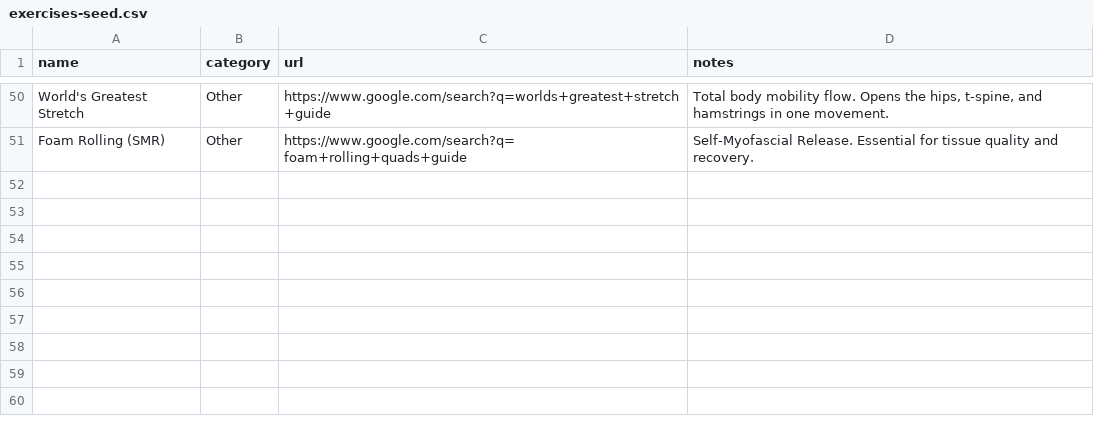
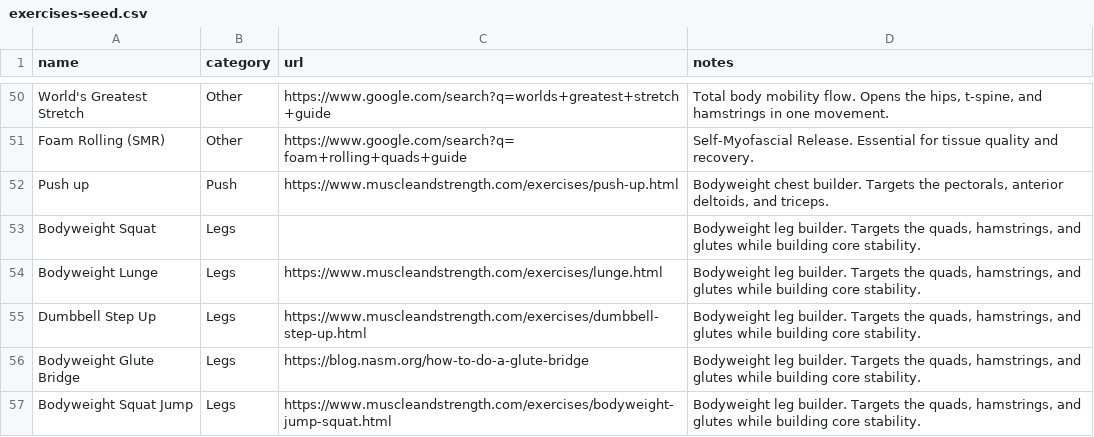
Before and after one commit to wilseyjd/Outwork_workout, a CSV file: exercises-seed.csv, drawn as a sheet; only a part is shown, gaps mark what is left out; the diff names each change by its address in the sheet, - before the commit and + after, or states it on an @@ line.

```diff
--- a/exercises-seed.csv
+++ b/exercises-seed.csv
+row 52: Push up | Push | https://www.muscleandstrength.com/exercises/push-up.html | Bodyweight chest builder. Targets the pectorals, anterior deltoids, and triceps.
+row 53: Bodyweight Squat | Legs |  | Bodyweight leg builder. Targets the quads, hamstrings, and glutes while building core stability.
+row 54: Bodyweight Lunge | Legs | https://www.muscleandstrength.com/exercises/lunge.html | Bodyweight leg builder. Targets the quads, hamstrings, and glutes while building core stability.
+row 55: Dumbbell Step Up | Legs | https://www.muscleandstrength.com/exercises/dumbbell-step-up.html | Bodyweight leg builder. Targets the quads, hamstrings, and glutes while building core stability.
+row 56: Bodyweight Glute Bridge | Legs | https://blog.nasm.org/how-to-do-a-glute-bridge | Bodyweight leg builder. Targets the quads, hamstrings, and glutes while building core stability.
+row 57: Bodyweight Squat Jump | Legs | https://www.muscleandstrength.com/exercises/bodyweight-jump-squat.html | Bodyweight leg builder. Targets the quads, hamstrings, and glutes while building core stability.
```
Also changed, not shown: 7 other files.
